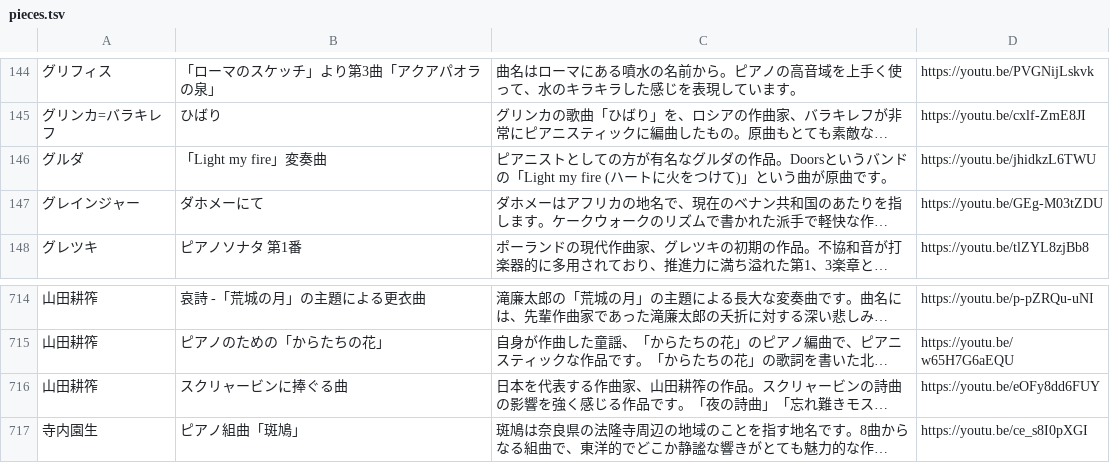
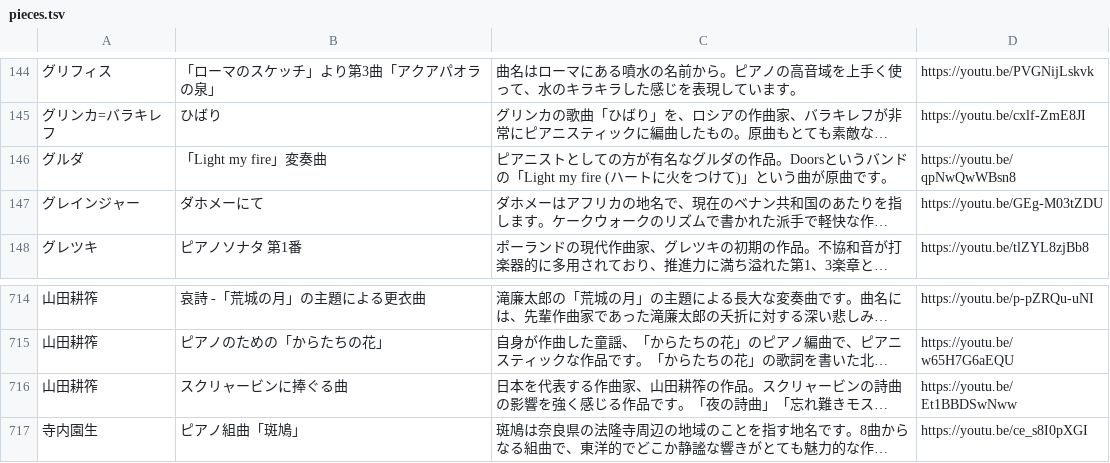
Before and after one commit to PoloLavapies/twitter_bot, a TSV file: pieces.tsv, drawn as a sheet; only a part is shown, gaps mark what is left out; long unchanged cells end in …; the diff names each change by its address in the sheet, - before the commit and + after, or states it on an @@ line.

Commit message:
リンク切れ対応

```diff
--- a/pieces.tsv
+++ b/pieces.tsv
-D146: https://youtu.be/jhidkzL6TWU
+D146: https://youtu.be/qpNwQwWBsn8
-D716: https://youtu.be/eOFy8dd6FUY
+D716: https://youtu.be/Et1BBDSwNww
```
